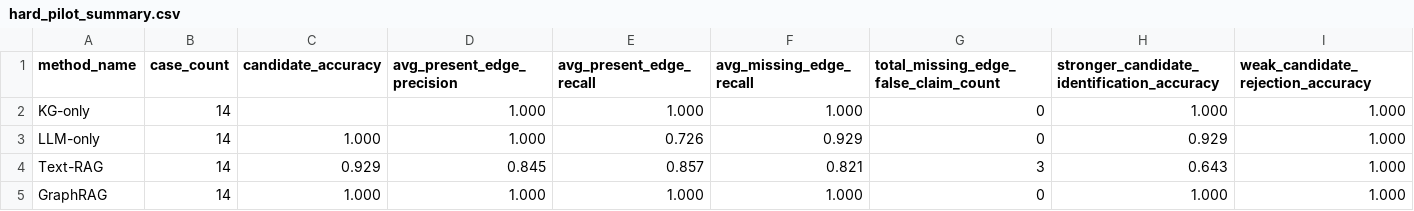
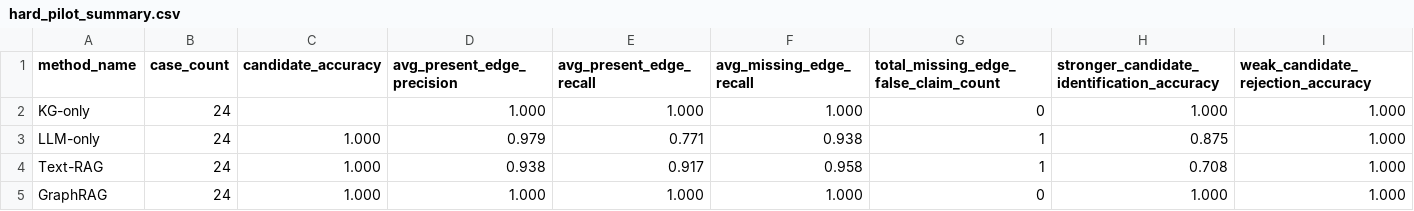
Before and after one commit to ChanduBlaze/Failure-Conditioned-GraphRAG-Prototype-for-EpiGraph, a CSV file: evals/results/hard_pilot_summary.csv, drawn as a sheet.

```diff
--- a/evals/results/hard_pilot_summary.csv
+++ b/evals/results/hard_pilot_summary.csv
@@ -1,5 +1,5 @@
 method_name,case_count,candidate_accuracy,avg_present_edge_precision,avg_present_edge_recall,avg_missing_edge_recall,total_missing_edge_false_claim_count,stronger_candidate_identification_accuracy,weak_candidate_rejection_accuracy
-KG-only,14,,1.000,1.000,1.000,0,1.000,1.000
-LLM-only,14,1.000,1.000,0.726,0.929,0,0.929,1.000
-Text-RAG,14,0.929,0.845,0.857,0.821,3,0.643,1.000
-GraphRAG,14,1.000,1.000,1.000,1.000,0,1.000,1.000
+KG-only,24,,1.000,1.000,1.000,0,1.000,1.000
+LLM-only,24,1.000,0.979,0.771,0.938,1,0.875,1.000
+Text-RAG,24,1.000,0.938,0.917,0.958,1,0.708,1.000
+GraphRAG,24,1.000,1.000,1.000,1.000,0,1.000,1.000
```
Also changed, not shown: evals/results/hard_pilot_results.csv, 4 other files.
